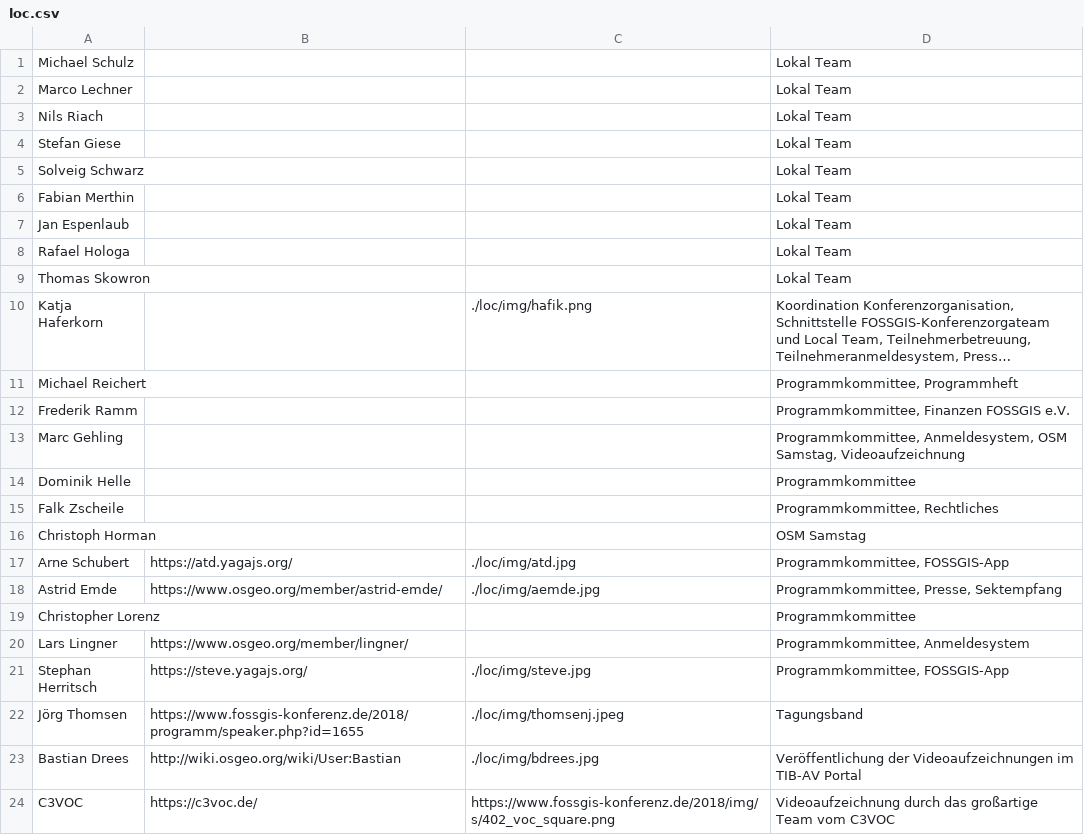
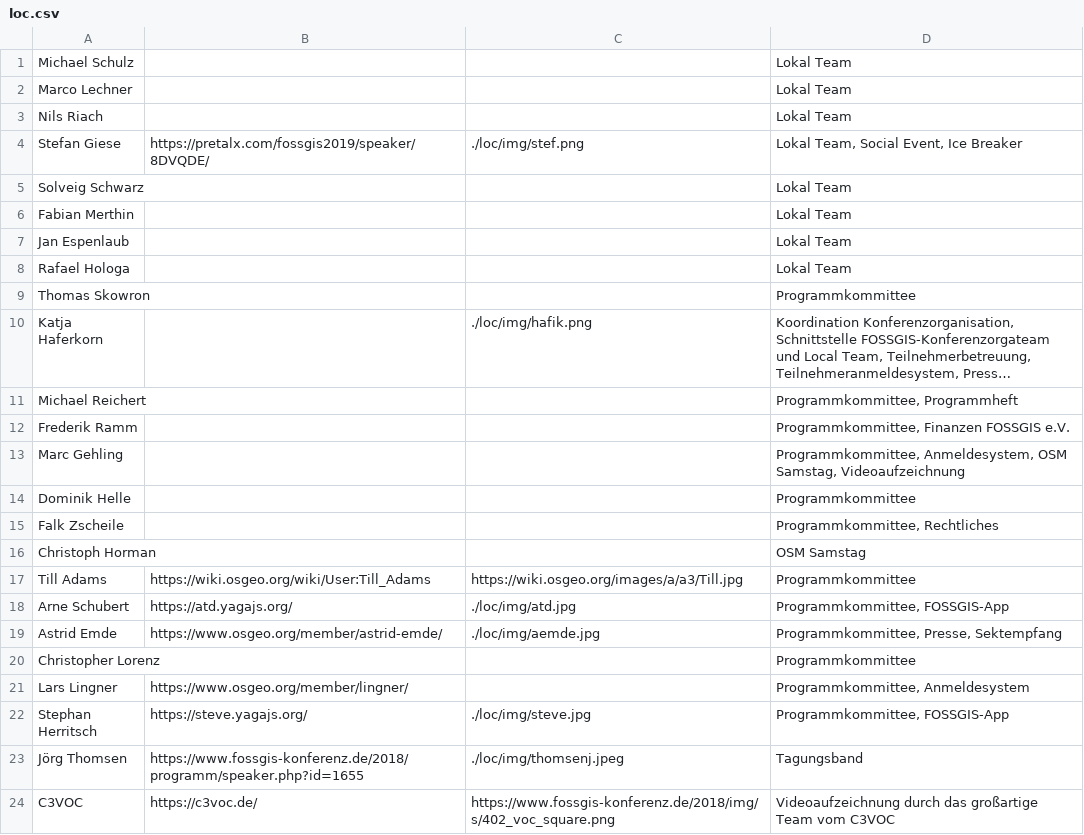
Before and after one commit to fossgis/konferenz-homepage, a CSV file: 2020/loc/loc.csv, drawn as a sheet; long unchanged cells end in …; removed rows and columns are numbered as before the commit, all else as after; the diff names each change by its address in the sheet, - before the commit and + after, or states it on an @@ line.

```diff
--- a/2020/loc/loc.csv
+++ b/2020/loc/loc.csv
-B4: (empty)
+B4: https://pretalx.com/fossgis2019/speaker/8DVQDE/
-C4: (empty)
+C4: ./loc/img/stef.png
-D4: Lokal Team
+D4: Lokal Team, Social Event, Ice Breaker
-D9: Lokal Team
+D9: Programmkommittee
+row 17: Till Adams | https://wiki.osgeo.org/wiki/User:Till_Adams | https://wiki.osgeo.org/images/a/a3/Till.jpg | Programmkommittee
-row 23: Bastian Drees | http://wiki.osgeo.org/wiki/User:Bastian | ./loc/img/bdrees.jpg | Veröffentlichung der Videoaufzeichnungen im TIB-AV Portal
```
Also changed, not shown: 1 other file.
